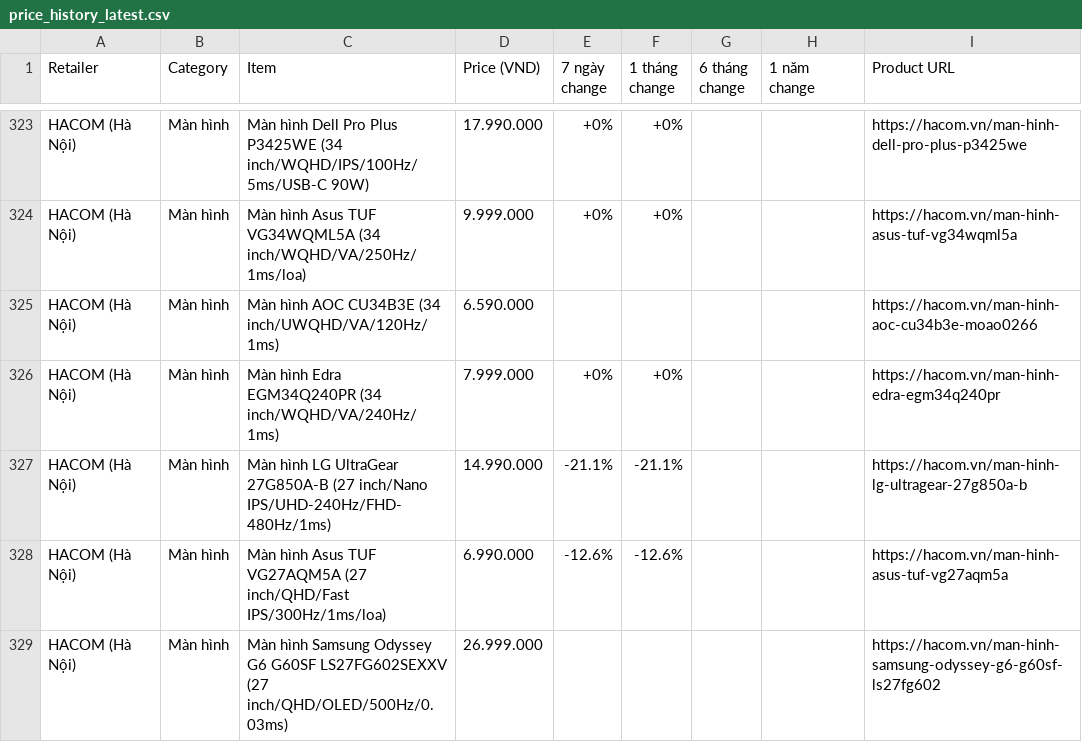
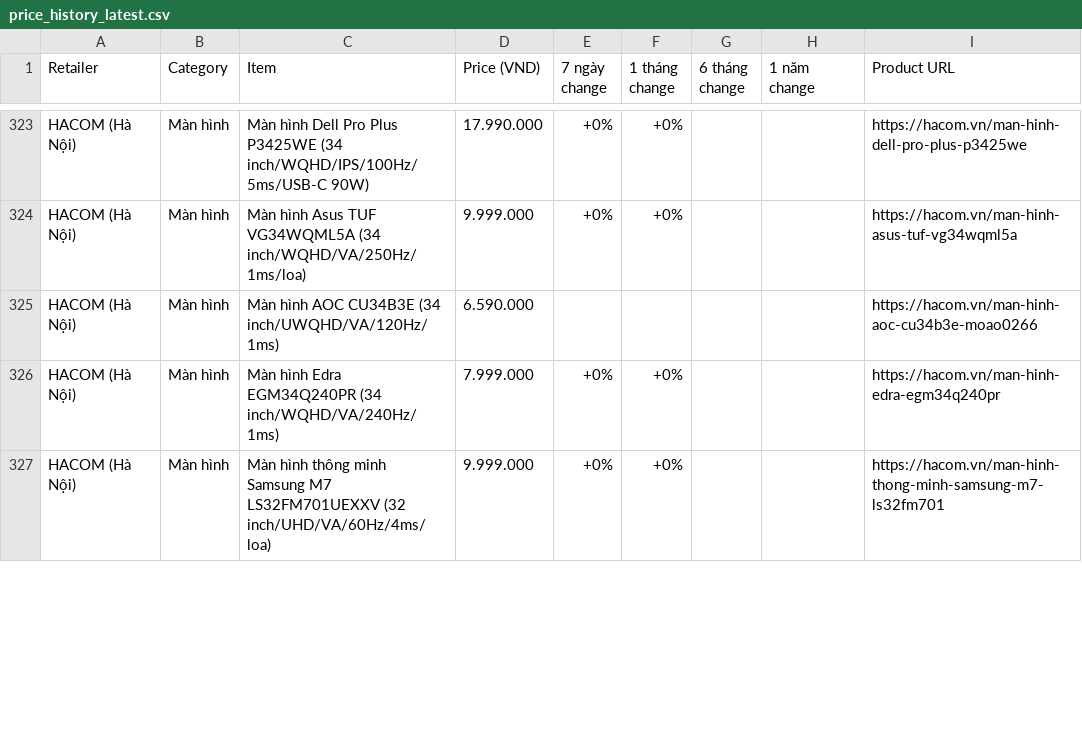
Before and after one commit to tuongphanbase-stack/tech-price-mailer, a CSV file: docs/price_history_latest.csv, drawn as a sheet; only a part is shown, gaps mark what is left out; the diff covers the shown part only.

```diff
--- a/docs/price_history_latest.csv
+++ b/docs/price_history_latest.csv
@@ -326,4 +326,2 @@ HACOM (Hà Nội),Màn hình,Màn hình AOC CU34B3E (34 inch/UWQHD/VA/120Hz/1ms)
 HACOM (Hà Nội),Màn hình,Màn hình Edra EGM34Q240PR (34 inch/WQHD/VA/240Hz/1ms),7.999.000,+0%,+0%,,,https://hacom.vn/man-hinh-edra-egm34q240pr
-HACOM (Hà Nội),Màn hình,Màn hình LG UltraGear 27G850A-B (27 inch/Nano IPS/UHD-240Hz/FHD-480Hz/1ms),14.990.000,-21.1%,-21.1%,,,https://hacom.vn/man-hinh-lg-ultragear-27g850a-b
-HACOM (Hà Nội),Màn hình,Màn hình Asus TUF VG27AQM5A (27 inch/QHD/Fast IPS/300Hz/1ms/loa),6.990.000,-12.6%,-12.6%,,,https://hacom.vn/man-hinh-asus-tuf-vg27aqm5a
-HACOM (Hà Nội),Màn hình,Màn hình Samsung Odyssey G6 G60SF LS27FG602SEXXV (27 inch/QHD/OLED/500Hz/0.03ms),26.999.000,,,,,https://hacom.vn/man-hinh-samsung-odyssey-g6-g60sf-ls27fg602
+HACOM (Hà Nội),Màn hình,Màn hình thông minh Samsung M7 LS32FM701UEXXV (32 inch/UHD/VA/60Hz/4ms/loa),9.999.000,+0%,+0%,,,https://hacom.vn/man-hinh-thong-minh-samsung-m7-ls32fm701
```
Also changed, not shown: 3 added rows, 2 removed rows, 3 moved rows and 3 edited cells elsewhere in this file, 4 other files.
